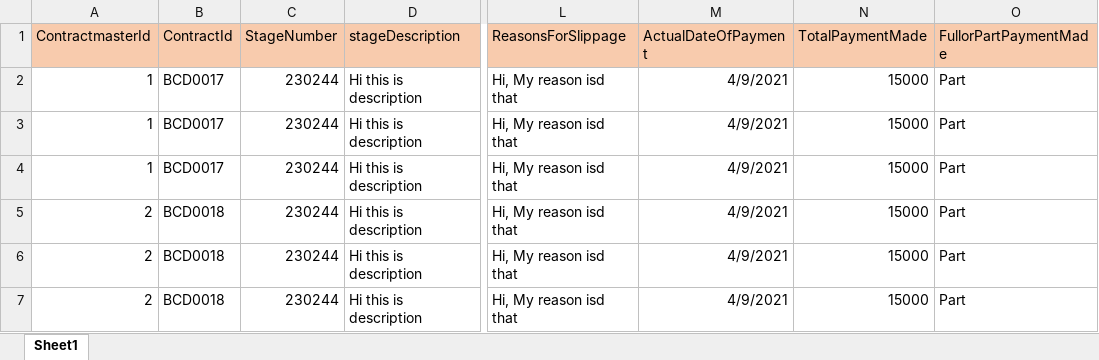
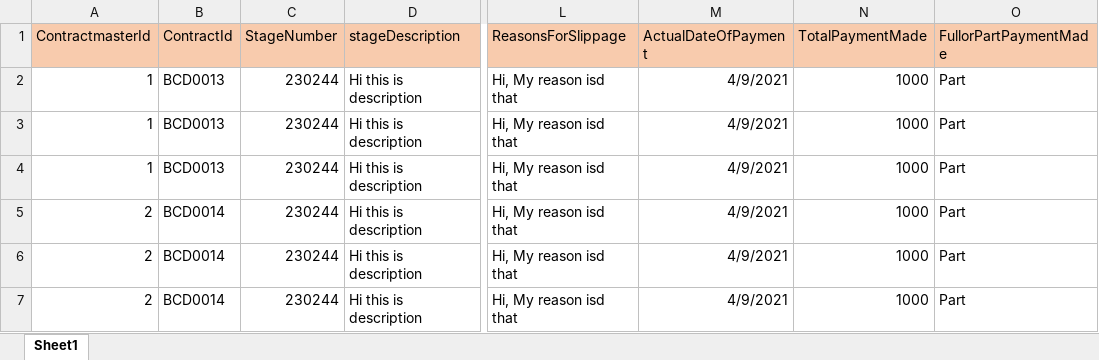
Before and after one commit to weedkiller/MOD_Portal, an Excel workbook: Src/ACQ.Web.App/ExcelFile/StageDetails.xlsx, sheet Sheet1, drawn as a sheet; only a part is shown, gaps mark what is left out; values as stored, in another font and other column widths than the file's, no borders; the diff names each change by its address in the sheet, - before the commit and + after, or states it on an @@ line.

Commit message:
payment functionality completed by Anil
payment functionality completed by Anil

```diff
--- a/Src/ACQ.Web.App/ExcelFile/StageDetails.xlsx (sheet Sheet1)
+++ b/Src/ACQ.Web.App/ExcelFile/StageDetails.xlsx (sheet Sheet1)
-B2:B4 (ContractId): BCD0017
+B2:B4 (ContractId): BCD0013
-N2:N7 (TotalPaymentMade): 15000
+N2:N7 (TotalPaymentMade): 1000
-B5:B7 (ContractId): BCD0018
+B5:B7 (ContractId): BCD0014
```
Also changed, not shown: Src/ACQ.Web.App/ExcelFile/ContractMaster.xlsx, 35 other files.
